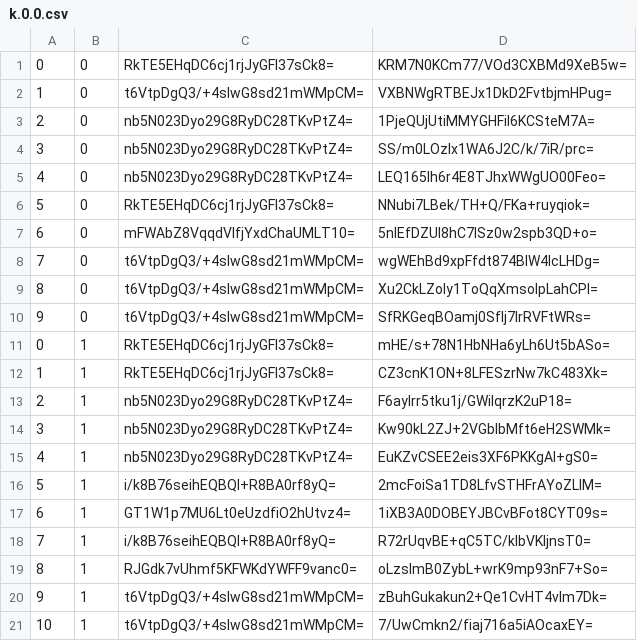
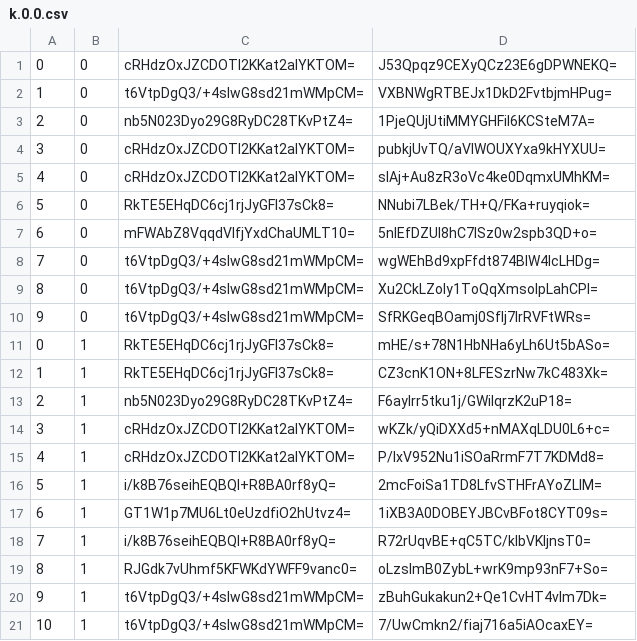
Before and after one commit to counterfitninja/chilled-overworld, a CSV file: tiles/zoom.-1/metadata/k.0.0.csv, drawn as a sheet; only a part is shown.

```diff
--- a/tiles/zoom.-1/metadata/k.0.0.csv
+++ b/tiles/zoom.-1/metadata/k.0.0.csv
@@ -1,6 +1,6 @@
-0,0,RkTE5EHqDC6cj1rjJyGFl37sCk8=,KRM7N0KCm77/VOd3CXBMd9XeB5w=
+0,0,cRHdzOxJZCDOTl2KKat2aIYKTOM=,J53Qpqz9CEXyQCz23E6gDPWNEKQ=
 1,0,t6VtpDgQ3/+4sIwG8sd21mWMpCM=,VXBNWgRTBEJx1DkD2FvtbjmHPug=
 2,0,nb5N023Dyo29G8RyDC28TKvPtZ4=,1PjeQUjUtiMMYGHFiI6KCSteM7A=
-3,0,nb5N023Dyo29G8RyDC28TKvPtZ4=,SS/m0LOzlx1WA6J2C/k/7iR/prc=
-4,0,nb5N023Dyo29G8RyDC28TKvPtZ4=,LEQ165lh6r4E8TJhxWWgUO00Feo=
+3,0,cRHdzOxJZCDOTl2KKat2aIYKTOM=,pubkjUvTQ/aVlWOUXYxa9kHYXUU=
+4,0,cRHdzOxJZCDOTl2KKat2aIYKTOM=,slAj+Au8zR3oVc4ke0DqmxUMhKM=
 5,0,RkTE5EHqDC6cj1rjJyGFl37sCk8=,NNubi7LBek/TH+Q/FKa+ruyqiok=
@@ -13,4 +13,4 @@
 2,1,nb5N023Dyo29G8RyDC28TKvPtZ4=,F6aylrr5tku1j/GWiIqrzK2uP18=
-3,1,nb5N023Dyo29G8RyDC28TKvPtZ4=,Kw90kL2ZJ+2VGbIbMft6eH2SWMk=
-4,1,nb5N023Dyo29G8RyDC28TKvPtZ4=,EuKZvCSEE2eis3XF6PKKgAI+gS0=
+3,1,cRHdzOxJZCDOTl2KKat2aIYKTOM=,wKZk/yQiDXXd5+nMAXqLDU0L6+c=
+4,1,cRHdzOxJZCDOTl2KKat2aIYKTOM=,P/lxV952Nu1iSOaRrmF7T7KDMd8=
 5,1,i/k8B76seihEQBQI+R8BA0rf8yQ=,2mcFoiSa1TD8LfvSTHFrAYoZLIM=
```
Also changed, not shown: tiles/zoom.-1/metadata/k.-1.-1.csv, tiles/zoom.-1/metadata/k.0.-1.csv, 30 other files.
